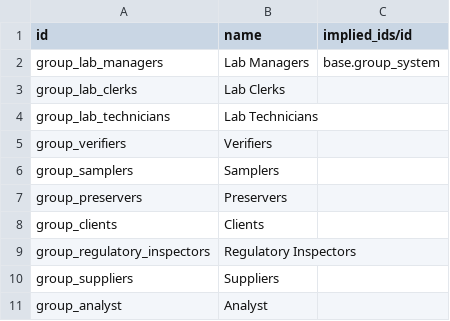
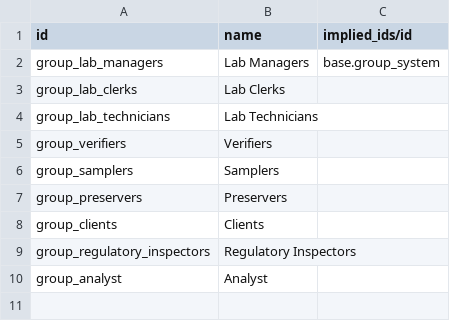
Before and after one commit to yasir1brahim/OLiMS, a CSV file: data/res.groups.csv, drawn as a sheet; the diff names each change by its address in the sheet, - before the commit and + after, or states it on an @@ line.

Commit message:
Inherit the 'Lab Manager' group from 'Administration/Settings' group.Removed the 'Supplier' group.

```diff
--- a/data/res.groups.csv
+++ b/data/res.groups.csv
-row 10: group_suppliers | Suppliers
```
